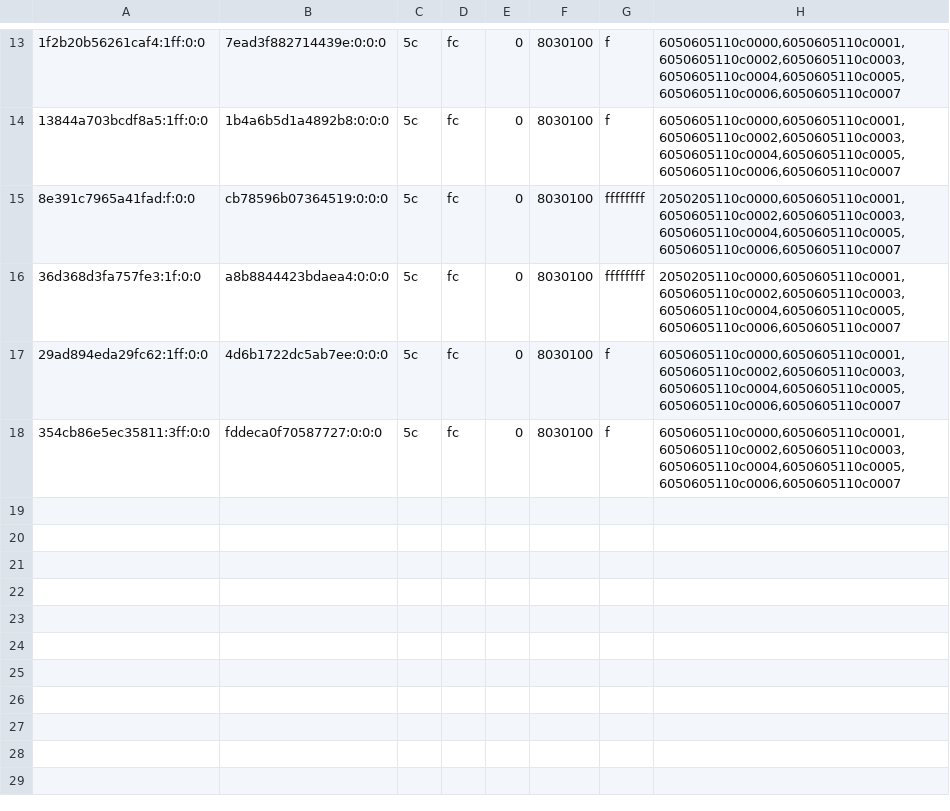
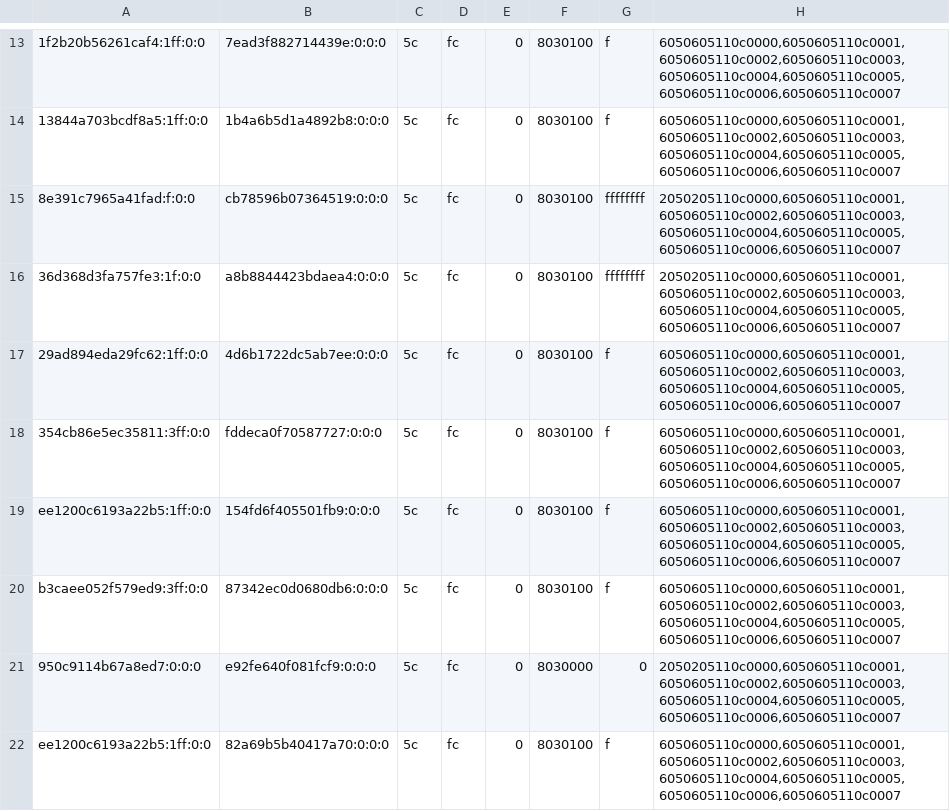
Before and after one commit to justr4mzi/mush8, a TSV file: smoke/39754368162/pipelines-live.tsv, drawn as a sheet; only a part is shown, gaps mark what is left out; the diff names each change by its address in the sheet, - before the commit and + after, or states it on an @@ line.

Commit message:
smoke logs 39754368162

```diff
--- a/smoke/39754368162/pipelines-live.tsv
+++ b/smoke/39754368162/pipelines-live.tsv
+row 19: ee1200c6193a22b5:1ff:0:0 | 154fd6f405501fb9:0:0:0 | 5c | fc | 0 | 8030100 | f | 6050605110c0000,6050605110c0001,6050605110c0002,6050605110c0003,6050605110c0004,6050605110c0005,6050605110c0006,6050605110c0007
+row 20: b3caee052f579ed9:3ff:0:0 | 87342ec0d0680db6:0:0:0 | 5c | fc | 0 | 8030100 | f | 6050605110c0000,6050605110c0001,6050605110c0002,6050605110c0003,6050605110c0004,6050605110c0005,6050605110c0006,6050605110c0007
+row 21: 950c9114b67a8ed7:0:0:0 | e92fe640f081fcf9:0:0:0 | 5c | fc | 0 | 8030000 | 0 | 2050205110c0000,6050605110c0001,6050605110c0002,6050605110c0003,6050605110c0004,6050605110c0005,6050605110c0006,6050605110c0007
+row 22: ee1200c6193a22b5:1ff:0:0 | 82a69b5b40417a70:0:0:0 | 5c | fc | 0 | 8030100 | f | 6050605110c0000,6050605110c0001,6050605110c0002,6050605110c0003,6050605110c0004,6050605110c0005,6050605110c0006,6050605110c0007
```
Also changed, not shown: 8 other files.
